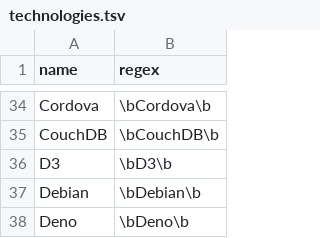
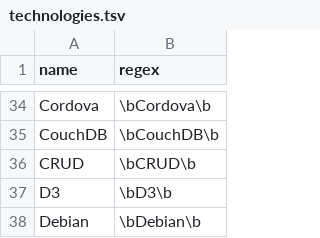
Before and after one commit to jobsort/jobsort, a TSV file: technologies.tsv, drawn as a sheet; only a part is shown, gaps mark what is left out; the shorter side is filled out with more unchanged rows.

Commit message:
Add CRUD

```diff
--- a/technologies.tsv
+++ b/technologies.tsv
@@ -35,2 +35,3 @@ Cordova	\bCordova\b
 CouchDB	\bCouchDB\b
+CRUD	\bCRUD\b
 D3	\bD3\b
```
